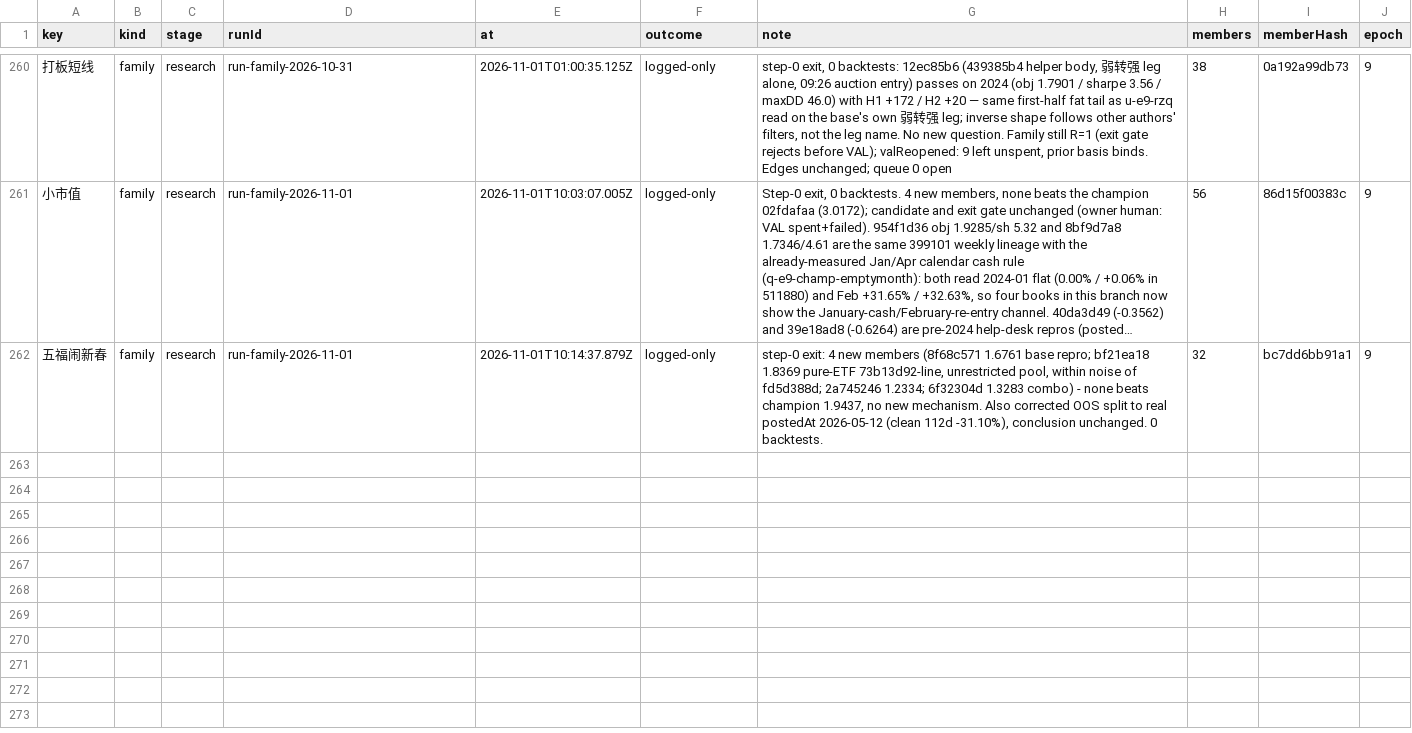
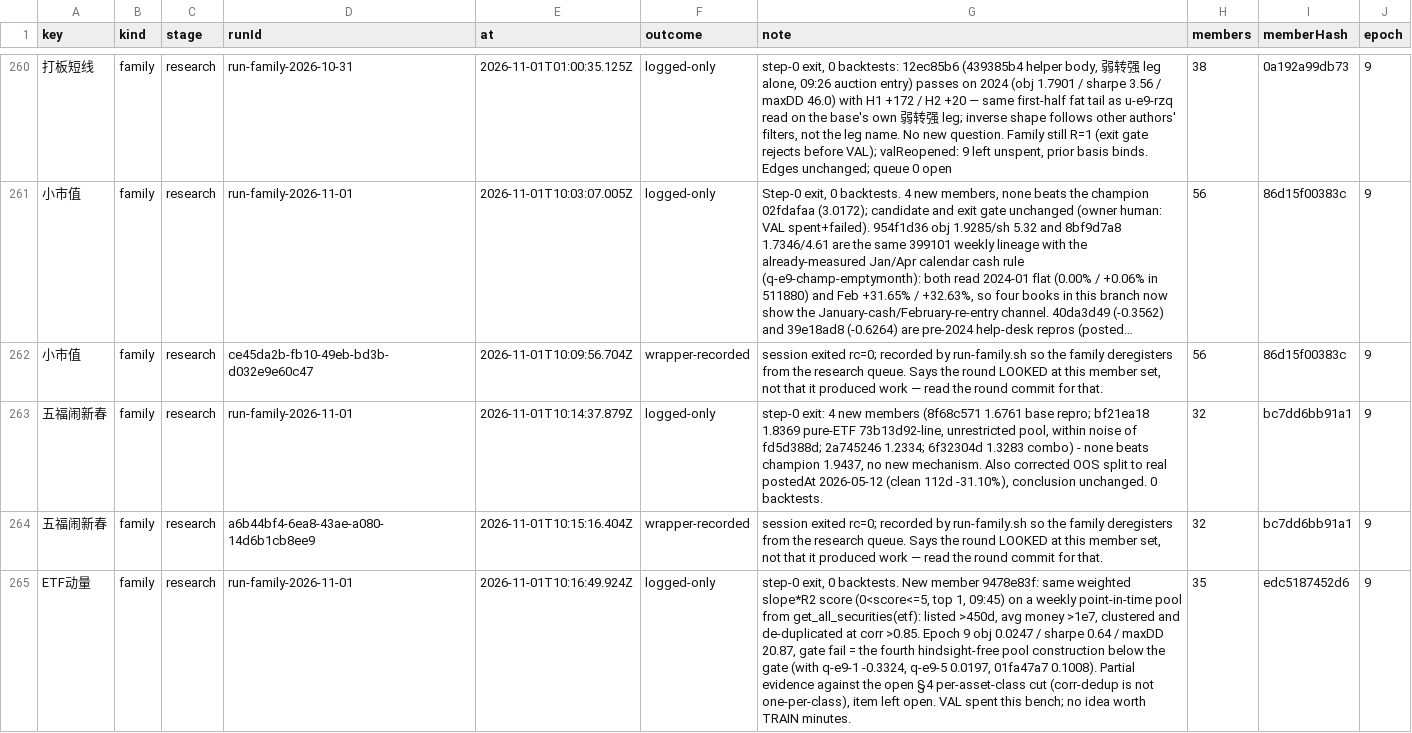
Before and after one commit to MohanShen/join-quant, a TSV file: data/consumption.tsv, drawn as a sheet; only a part is shown, gaps mark what is left out; long unchanged cells end in …; the diff names each change by its address in the sheet, - before the commit and + after, or states it on an @@ line.

```diff
--- a/data/consumption.tsv
+++ b/data/consumption.tsv
+row 262: 小市值 | family | research | ce45da2b-fb10-49eb-bd3b-d032e9e60c47 | 2026-11-01T10:09:56.704Z | wrapper-recorded | session exited rc=0; recorded by run-family.sh so the family deregisters from the research queue. Says the round LOOKED at this member set, not that it produced work — read the round commit for that. | 56 | 86d15f00383c | 9
+row 264: 五福闹新春 | family | research | a6b44bf4-6ea8-43ae-a080-14d6b1cb8ee9 | 2026-11-01T10:15:16.404Z | wrapper-recorded | session exited rc=0; recorded by run-family.sh so the family deregisters from the research queue. Says the round LOOKED at this member set, not that it produced work — read the round commit for that. | 32 | bc7dd6bb91a1 | 9
+row 265: ETF动量 | family | research | run-family-2026-11-01 | 2026-11-01T10:16:49.924Z | logged-only | step-0 exit, 0 backtests. New member 9478e83f: same weighted slope*R2 score (0<score<=5, top 1, 09:45) on a weekly point-in-time pool from get_all_securities(etf): listed >450d, avg money >1e7, clustered and de-duplicated at corr >0.85. Epoch 9 obj 0.0247 / sharpe 0.64 / maxDD 20.87, gate fail = the fourth hindsight-free pool construction below the gate (with q-e9-1 -0.3324, q-e9-5 0.0197, 01fa47a7 0.1008). Partial evidence against the open §4 per-asset-class cut (corr-dedup is not one-per-class), item left open. VAL spent this bench; no idea worth TRAIN minutes. | 35 | edc5187452d6 | 9
```
Also changed, not shown: 1 other file.
